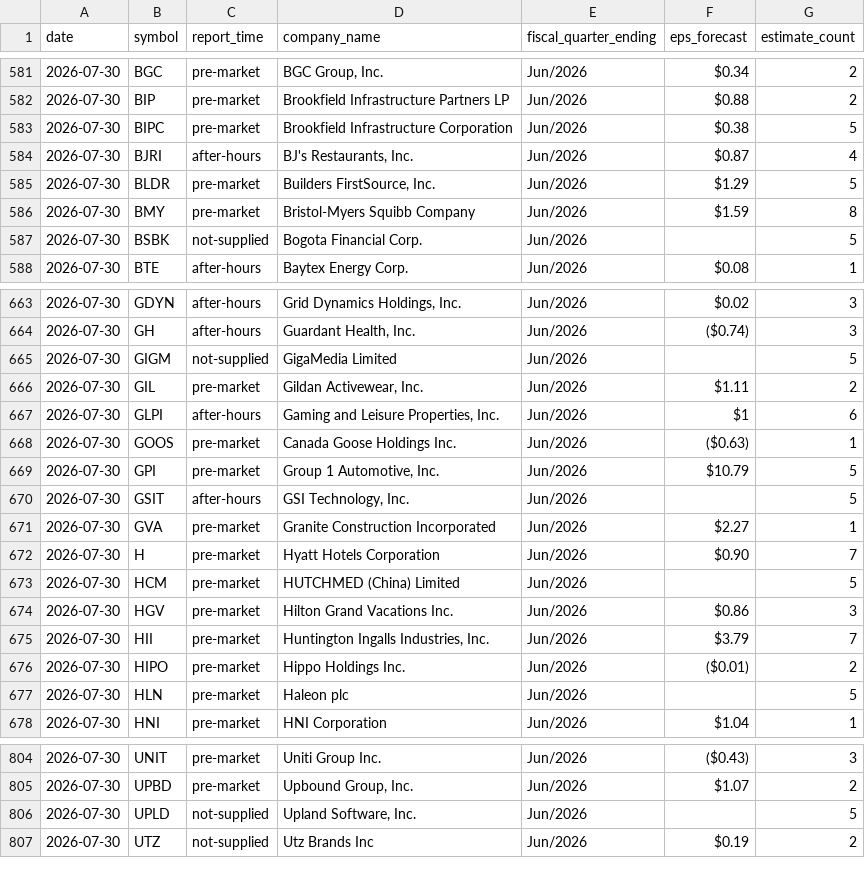
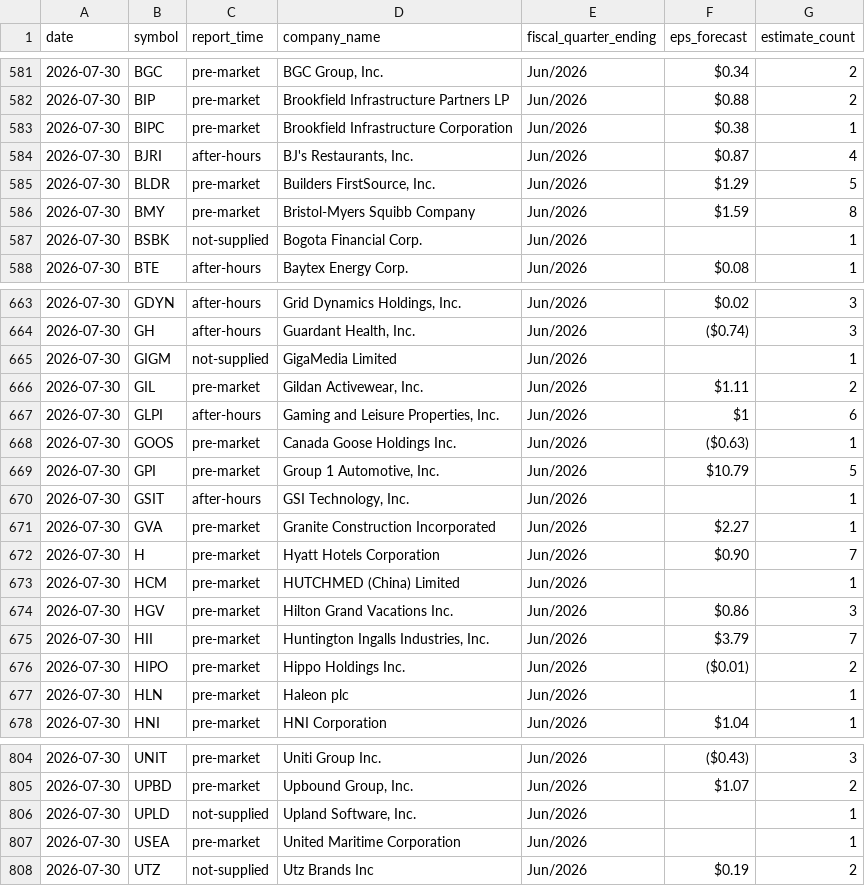
Before and after one commit to thedatadavis/extrapcap, a CSV file: data/events/earnings.csv, drawn as a sheet; only a part is shown, gaps mark what is left out; the diff covers the shown part only.

```diff
--- a/data/events/earnings.csv
+++ b/data/events/earnings.csv
@@ -582,3 +582,3 @@ date,symbol,report_time,company_name,fiscal_quarter_ending,eps_forecast,estimate
 2026-07-30,BIP,pre-market,Brookfield Infrastructure Partners LP,Jun/2026,$0.88,2
-2026-07-30,BIPC,pre-market,Brookfield Infrastructure Corporation,Jun/2026,$0.38,5
+2026-07-30,BIPC,pre-market,Brookfield Infrastructure Corporation,Jun/2026,$0.38,1
 2026-07-30,BJRI,after-hours,"BJ's Restaurants, Inc.",Jun/2026,$0.87,4
@@ -586,3 +586,3 @@ date,symbol,report_time,company_name,fiscal_quarter_ending,eps_forecast,estimate
 2026-07-30,BMY,pre-market,Bristol-Myers Squibb Company,Jun/2026,$1.59,8
-2026-07-30,BSBK,not-supplied,Bogota Financial Corp.,Jun/2026,,5
+2026-07-30,BSBK,not-supplied,Bogota Financial Corp.,Jun/2026,,1
 2026-07-30,BTE,after-hours,Baytex Energy Corp.,Jun/2026,$0.08,1
@@ -664,3 +664,3 @@ date,symbol,report_time,company_name,fiscal_quarter_ending,eps_forecast,estimate
 2026-07-30,GH,after-hours,"Guardant Health, Inc.",Jun/2026,($0.74),3
-2026-07-30,GIGM,not-supplied,GigaMedia Limited,Jun/2026,,5
+2026-07-30,GIGM,not-supplied,GigaMedia Limited,Jun/2026,,1
 2026-07-30,GIL,pre-market,"Gildan Activewear, Inc.",Jun/2026,$1.11,2
@@ -669,6 +669,6 @@ date,symbol,report_time,company_name,fiscal_quarter_ending,eps_forecast,estimate
 2026-07-30,GPI,pre-market,"Group 1 Automotive, Inc.",Jun/2026,$10.79,5
-2026-07-30,GSIT,after-hours,"GSI Technology, Inc.",Jun/2026,,5
+2026-07-30,GSIT,after-hours,"GSI Technology, Inc.",Jun/2026,,1
 2026-07-30,GVA,pre-market,Granite Construction Incorporated,Jun/2026,$2.27,1
 2026-07-30,H,pre-market,Hyatt Hotels Corporation,Jun/2026,$0.90,7
-2026-07-30,HCM,pre-market,HUTCHMED (China) Limited,Jun/2026,,5
+2026-07-30,HCM,pre-market,HUTCHMED (China) Limited,Jun/2026,,1
 2026-07-30,HGV,pre-market,Hilton Grand Vacations Inc.,Jun/2026,$0.86,3
@@ -676,3 +676,3 @@ date,symbol,report_time,company_name,fiscal_quarter_ending,eps_forecast,estimate
 2026-07-30,HIPO,pre-market,Hippo Holdings Inc.,Jun/2026,($0.01),2
-2026-07-30,HLN,pre-market,Haleon plc,Jun/2026,,5
+2026-07-30,HLN,pre-market,Haleon plc,Jun/2026,,1
 2026-07-30,HNI,pre-market,HNI Corporation,Jun/2026,$1.04,1
@@ -805,3 +805,4 @@ date,symbol,report_time,company_name,fiscal_quarter_ending,eps_forecast,estimate
 2026-07-30,UPBD,pre-market,"Upbound Group, Inc.",Jun/2026,$1.07,2
-2026-07-30,UPLD,not-supplied,"Upland Software, Inc.",Jun/2026,,5
+2026-07-30,UPLD,not-supplied,"Upland Software, Inc.",Jun/2026,,1
+2026-07-30,USEA,pre-market,United Maritime Corporation,Jun/2026,,1
 2026-07-30,UTZ,not-supplied,Utz Brands Inc,Jun/2026,$0.19,2
```
Also changed, not shown: 11 edited cells elsewhere in this file, 2 other files.
